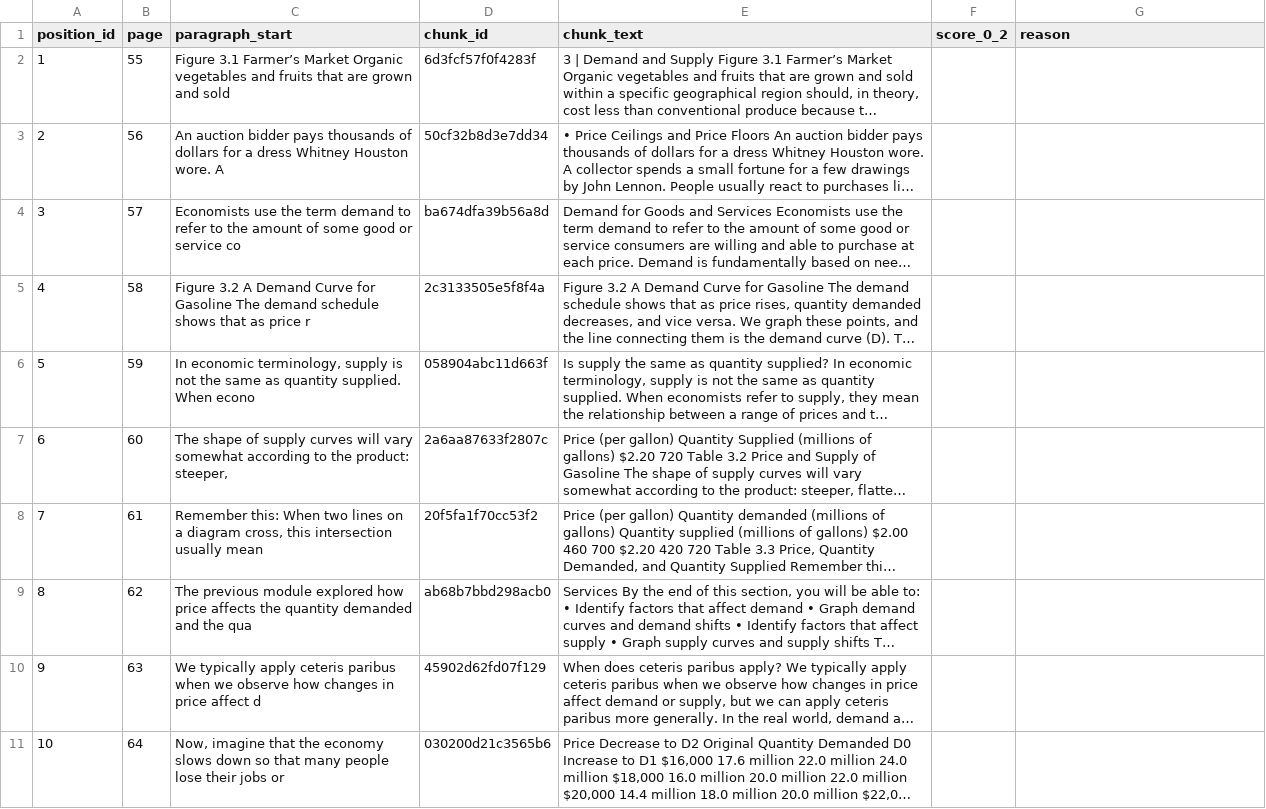
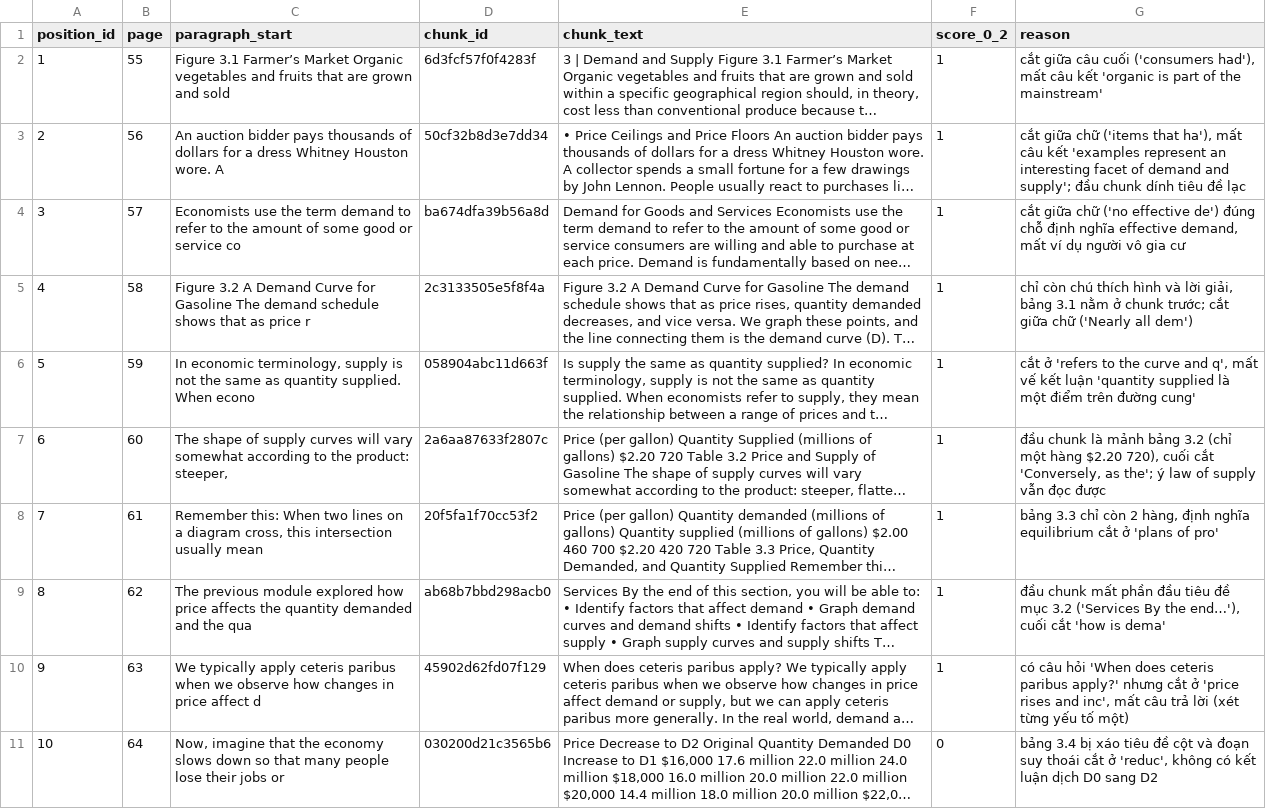
Before and after one commit to buiductuan2884-max/K5-L3B-DAY06-BuiDucTuan-2A202603902-DataIngestion, a CSV file: starter/results/audit/coherence_A.csv, drawn as a sheet; long unchanged cells end in …; the diff names each change by its address in the sheet, - before the commit and + after, or states it on an @@ line.

Commit message:
Individual report, manual audit labels, STUDENT.md

```diff
--- a/starter/results/audit/coherence_A.csv
+++ b/starter/results/audit/coherence_A.csv
-F2:F10 (score_0_2): (empty)
+F2:F10 (score_0_2): 1
-G2 (reason): (empty)
+G2 (reason): cắt giữa câu cuối ('consumers had'), mất câu kết 'organic is part of the mainstream'
-G3 (reason): (empty)
+G3 (reason): cắt giữa chữ ('items that ha'), mất câu kết 'examples represent an interesting facet of demand and supply'; đầu chunk dính tiêu đề lạc
-G4 (reason): (empty)
+G4 (reason): cắt giữa chữ ('no effective de') đúng chỗ định nghĩa effective demand, mất ví dụ người vô gia cư
-G5 (reason): (empty)
+G5 (reason): chỉ còn chú thích hình và lời giải, bảng 3.1 nằm ở chunk trước; cắt giữa chữ ('Nearly all dem')
-G6 (reason): (empty)
+G6 (reason): cắt ở 'refers to the curve and q', mất vế kết luận 'quantity supplied là một điểm trên đường cung'
-G7 (reason): (empty)
+G7 (reason): đầu chunk là mảnh bảng 3.2 (chỉ một hàng $2.20 720), cuối cắt 'Conversely, as the'; ý law of supply vẫn đọc được
-G8 (reason): (empty)
+G8 (reason): bảng 3.3 chỉ còn 2 hàng, định nghĩa equilibrium cắt ở 'plans of pro'
-G9 (reason): (empty)
+G9 (reason): đầu chunk mất phần đầu tiêu đề mục 3.2 ('Services By the end…'), cuối cắt 'how is dema'
-G10 (reason): (empty)
+G10 (reason): có câu hỏi 'When does ceteris paribus apply?' nhưng cắt ở 'price rises and inc', mất câu trả lời (xét từng yếu tố một)
-F11 (score_0_2): (empty)
+F11 (score_0_2): 0
-G11 (reason): (empty)
+G11 (reason): bảng 3.4 bị xáo tiêu đề cột và đoạn suy thoái cắt ở 'reduc', không có kết luận dịch D0 sang D2
```
Also changed, not shown: starter/results/audit/coherence_B.csv, starter/results/audit/coherence_C.csv, 8 other files.
